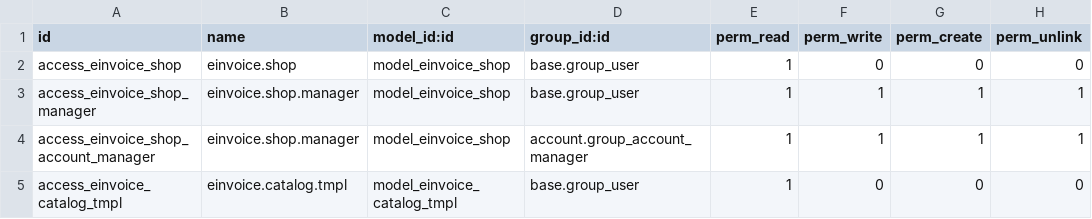
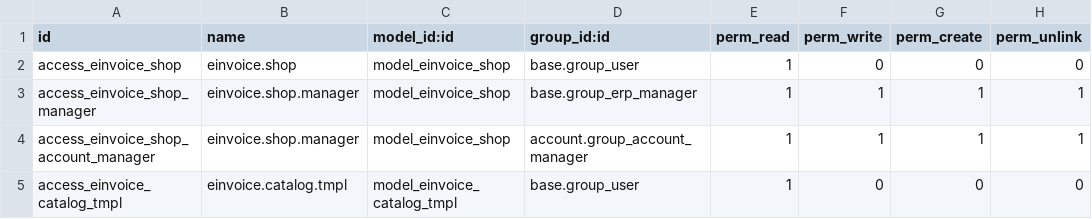
Before and after one commit to odoope/l10n_pe, a CSV file: odoope_einvoice_base/security/ir.model.access.csv, drawn as a sheet; only a part is shown.

```diff
--- a/odoope_einvoice_base/security/ir.model.access.csv
+++ b/odoope_einvoice_base/security/ir.model.access.csv
@@ -2,3 +2,3 @@ id,name,model_id:id,group_id:id,perm_read,perm_write,perm_create,perm_unlink
 access_einvoice_shop,einvoice.shop,model_einvoice_shop,base.group_user,1,0,0,0
-access_einvoice_shop_manager,einvoice.shop.manager,model_einvoice_shop,base.group_user,1,1,1,1
+access_einvoice_shop_manager,einvoice.shop.manager,model_einvoice_shop,base.group_erp_manager,1,1,1,1
 access_einvoice_shop_account_manager,einvoice.shop.manager,model_einvoice_shop,account.group_account_manager,1,1,1,1
```
Also changed, not shown: 16 other files.
